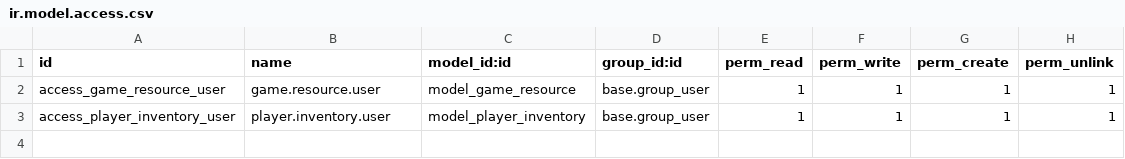
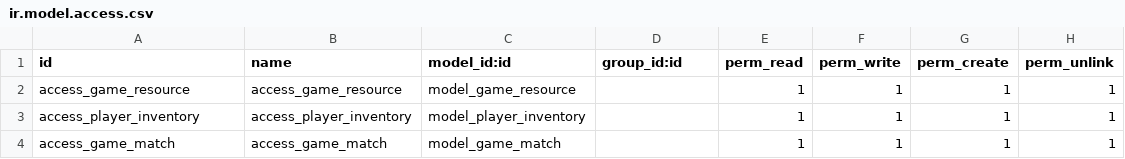
Before and after one commit to abhinaya014/ODOO-ADI, a CSV file: game_resources/security/ir.model.access.csv, drawn as a sheet.

```diff
--- a/game_resources/security/ir.model.access.csv
+++ b/game_resources/security/ir.model.access.csv
@@ -1,3 +1,4 @@
 id,name,model_id:id,group_id:id,perm_read,perm_write,perm_create,perm_unlink
-access_game_resource_user,game.resource.user,model_game_resource,base.group_user,1,1,1,1
-access_player_inventory_user,player.inventory.user,model_player_inventory,base.group_user,1,1,1,1
+access_game_resource,access_game_resource,model_game_resource,,1,1,1,1
+access_player_inventory,access_player_inventory,model_player_inventory,,1,1,1,1
+access_game_match,access_game_match,model_game_match,,1,1,1,1
```
Also changed, not shown: 5 other files.
